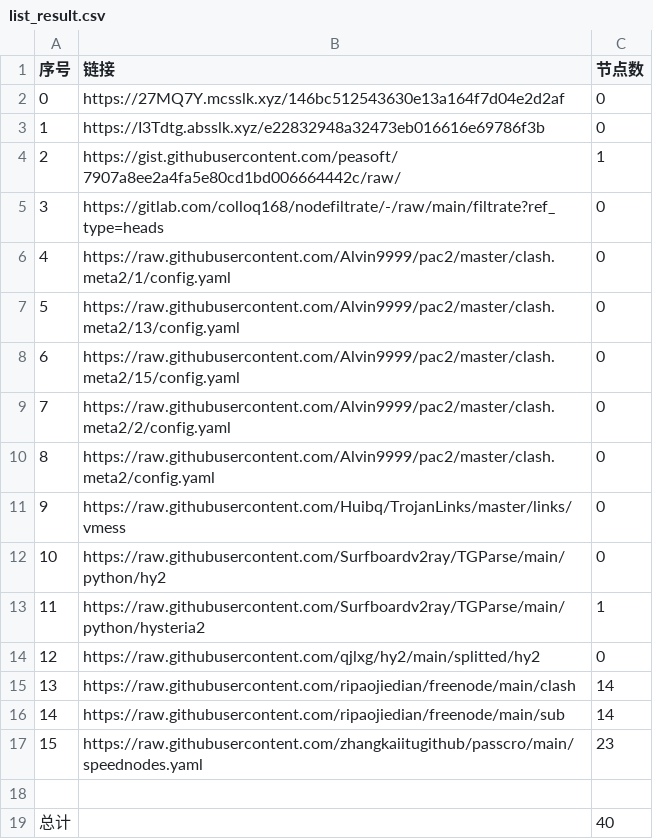
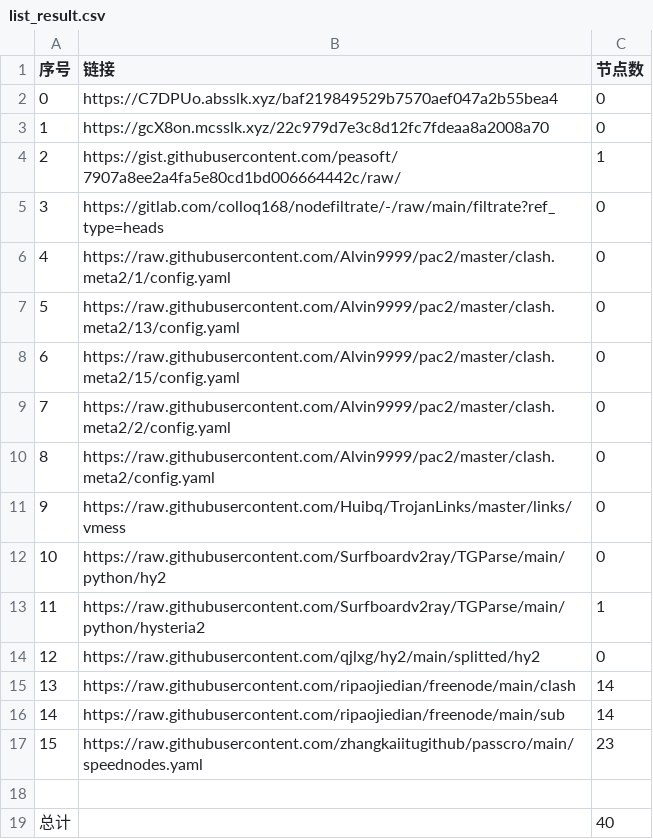
Before and after one commit to my-tv1/NoMoreWalls, a CSV file: list_result.csv, drawn as a sheet.

```diff
--- a/list_result.csv
+++ b/list_result.csv
@@ -1,4 +1,4 @@
 序号,链接,节点数
-0,https://27MQ7Y.mcsslk.xyz/146bc512543630e13a164f7d04e2d2af,0
-1,https://I3Tdtg.absslk.xyz/e22832948a32473eb016616e69786f3b,0
+0,https://C7DPUo.absslk.xyz/baf219849529b7570aef047a2b55bea4,0
+1,https://gcX8on.mcsslk.xyz/22c979d7e3c8d12fc7fdeaa8a2008a70,0
 2,https://gist.githubusercontent.com/peasoft/7907a8ee2a4fa5e80cd1bd006664442c/raw/,1
```
Also changed, not shown: 3 other files.
